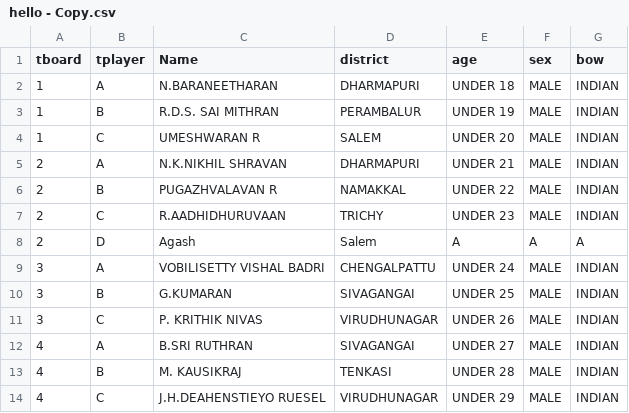
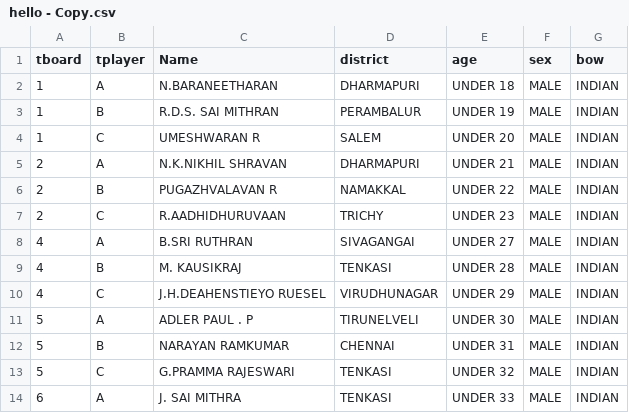
Before and after one commit to aaghash17/v2, a CSV file: files/refer/hello - Copy.csv, drawn as a sheet; only a part is shown; the shorter side is filled out with more unchanged rows.

Commit message:
refer change

```diff
--- a/files/refer/hello - Copy.csv
+++ b/files/refer/hello - Copy.csv
@@ -7,6 +7,2 @@ tboard,tplayer,Name,district,age,sex,bow
 2,C,R.AADHIDHURUVAAN,TRICHY,UNDER 23,MALE,INDIAN
-2,D,Agash,Salem,A,A,A
-3,A,VOBILISETTY VISHAL BADRI,CHENGALPATTU,UNDER 24,MALE,INDIAN
-3,B,G.KUMARAN,SIVAGANGAI,UNDER 25,MALE,INDIAN
-3,C,P. KRITHIK NIVAS,VIRUDHUNAGAR,UNDER 26,MALE,INDIAN
 4,A,B.SRI RUTHRAN,SIVAGANGAI,UNDER 27,MALE,INDIAN
```
